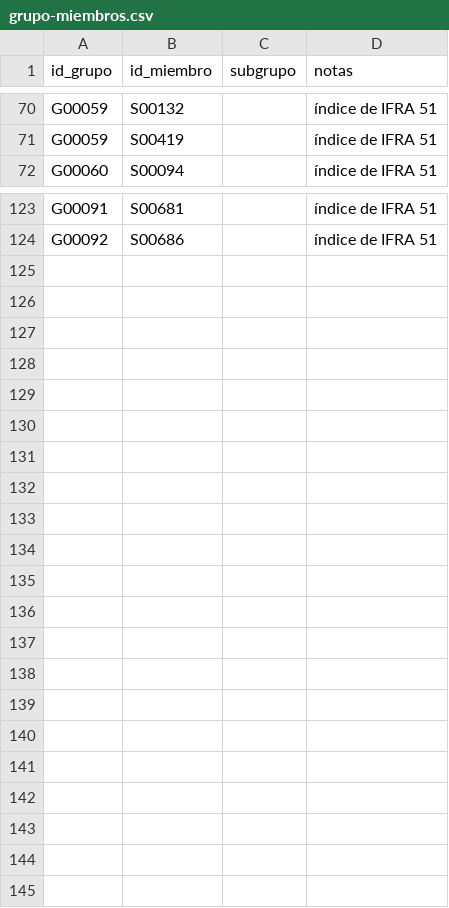
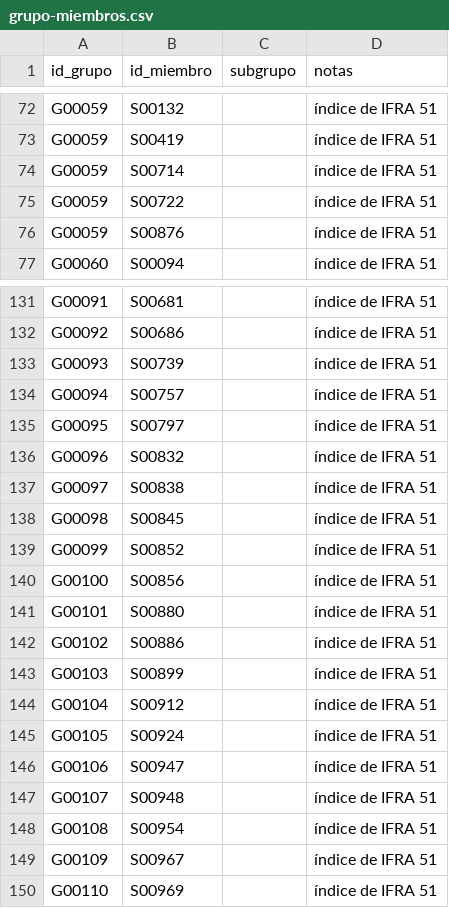
Before and after one commit to smortenax/perfumeria-app, a CSV file: datos/v2/grupo-miembros.csv, drawn as a sheet; only a part is shown, gaps mark what is left out; the diff covers the shown part only.

```diff
--- a/datos/v2/grupo-miembros.csv
+++ b/datos/v2/grupo-miembros.csv
@@ -71,2 +73,5 @@ G00059,S00132,,índice de IFRA 51
 G00059,S00419,,índice de IFRA 51
+G00059,S00714,,índice de IFRA 51
+G00059,S00722,,índice de IFRA 51
+G00059,S00876,,índice de IFRA 51
 G00060,S00094,,índice de IFRA 51
@@ -124 +132,19 @@ G00091,S00681,,índice de IFRA 51
 G00092,S00686,,índice de IFRA 51
+G00093,S00739,,índice de IFRA 51
+G00094,S00757,,índice de IFRA 51
+G00095,S00797,,índice de IFRA 51
+G00096,S00832,,índice de IFRA 51
+G00097,S00838,,índice de IFRA 51
+G00098,S00845,,índice de IFRA 51
+G00099,S00852,,índice de IFRA 51
+G00100,S00856,,índice de IFRA 51
+G00101,S00880,,índice de IFRA 51
+G00102,S00886,,índice de IFRA 51
+G00103,S00899,,índice de IFRA 51
+G00104,S00912,,índice de IFRA 51
+G00105,S00924,,índice de IFRA 51
+G00106,S00947,,índice de IFRA 51
+G00107,S00948,,índice de IFRA 51
+G00108,S00954,,índice de IFRA 51
+G00109,S00967,,índice de IFRA 51
+G00110,S00969,,índice de IFRA 51
```
Also changed, not shown: 5 added rows elsewhere in this file, datos/v2/grupos.csv, datos/v2/v1-a-v2.csv, 12 other files.
